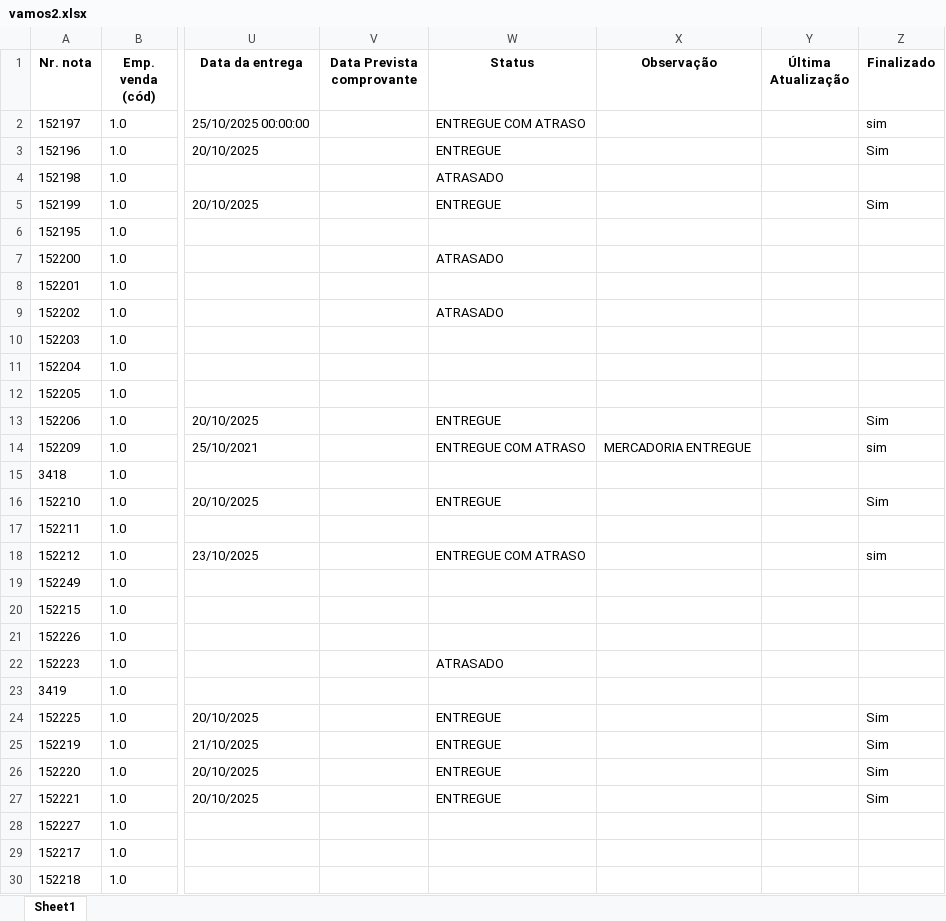
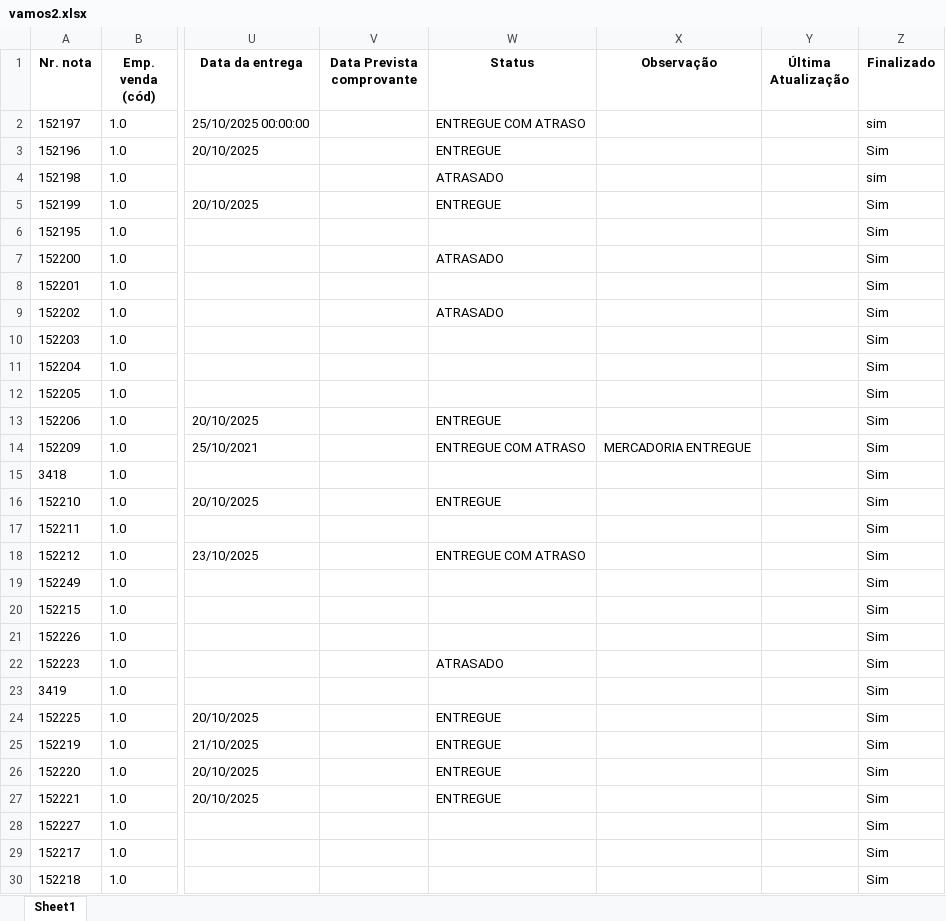
Before and after one commit to cleciocarmais/RPA-ACOMPANHAMENTO-DE-ENTREGA2, an Excel workbook: vamos2.xlsx, sheet Sheet1, drawn as a sheet; only a part is shown, gaps mark what is left out; values as stored, in another font and other column widths than the file's, no borders; the diff covers the shown part only; the diff names each change by its address in the sheet, - before the commit and + after, or states it on an @@ line.

```diff
--- a/vamos2.xlsx (sheet Sheet1)
+++ b/vamos2.xlsx (sheet Sheet1)
-Z4 (Finalizado): (empty)
+Z4 (Finalizado): sim
-Z6:Z12 (Finalizado): (empty)
+Z6:Z12 (Finalizado): Sim
-Z14 (Finalizado): sim
+Z14 (Finalizado): Sim
-Z15 (Finalizado): (empty)
+Z15 (Finalizado): Sim
-Z17 (Finalizado): (empty)
+Z17 (Finalizado): Sim
-Z18 (Finalizado): sim
+Z18 (Finalizado): Sim
-Z19:Z23 (Finalizado): (empty)
+Z19:Z23 (Finalizado): Sim
-Z28:Z30 (Finalizado): (empty)
+Z28:Z30 (Finalizado): Sim
```
Also changed, not shown: 72 added rows, 3 removed rows and 22 edited cells elsewhere in this sheet, braspress/planilha_braspres.xlsx, controlog/planilha_controlog.xlsx, 5 other files.
